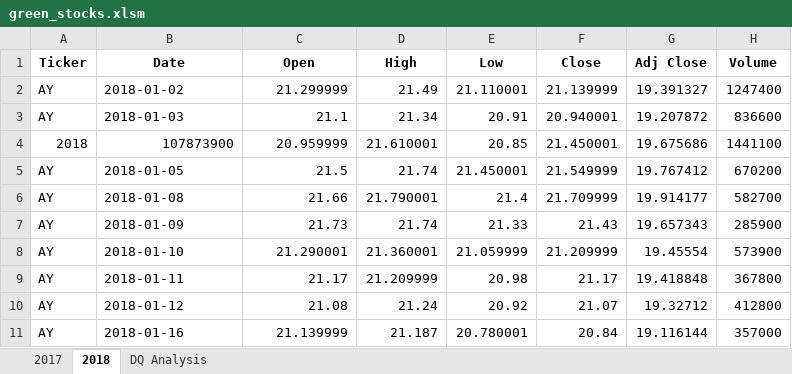
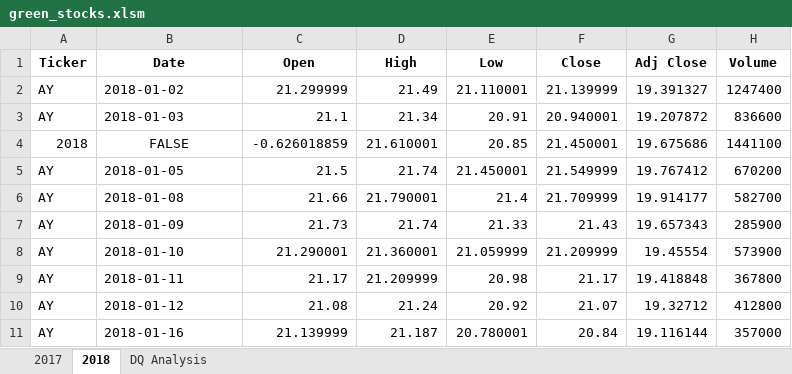
Before and after one commit to Lisa-Floading/stock-analysis-, an Excel workbook: green_stocks.xlsm, sheet 2018, drawn as a sheet; only a part is shown; values as stored, in another font and other column widths than the file's, no borders; the diff names each change by its address in the sheet, - before the commit and + after, or states it on an @@ line.

```diff
--- a/green_stocks.xlsm (sheet 2018)
+++ b/green_stocks.xlsm (sheet 2018)
-B4 (Date): 107873900
+B4 (Date): FALSE
-B4 alignment: right
+B4 alignment: center
-C4 (Open): 20.959999
+C4 (Open): -0.626018859
```
Also changed, not shown: sheet DQ Analysis.
